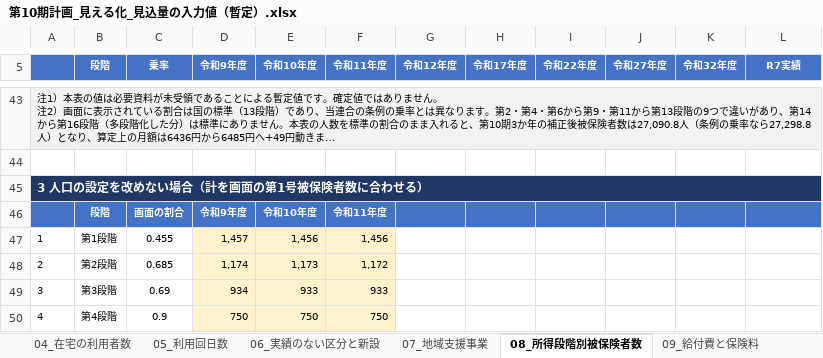
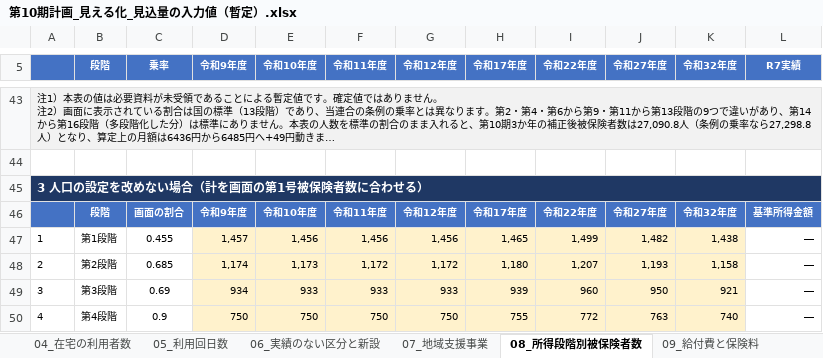
Before and after one commit to ryowakayama-gif/repository, an Excel workbook: output/第10期計画_見える化_見込量の入力値（暫定）.xlsx, sheet 08_所得段階別被保険者数, drawn as a sheet; only a part is shown, gaps mark what is left out; long unchanged cells end in …; values as stored, in another font and other column widths than the file's, no borders; the diff covers the shown part only; the diff names each change by its address in the sheet, - before the commit and + after, or states it on an @@ line.

```diff
--- a/output/第10期計画_見える化_見込量の入力値（暫定）.xlsx (sheet 08_所得段階別被保険者数)
+++ b/output/第10期計画_見える化_見込量の入力値（暫定）.xlsx (sheet 08_所得段階別被保険者数)
-G46 (令和12年度): (empty)
+G46 (令和12年度): 令和12年度
-H46 (令和17年度): (empty)
+H46 (令和17年度): 令和17年度
-I46 (令和22年度): (empty)
+I46 (令和22年度): 令和22年度
-J46 (令和27年度): (empty)
+J46 (令和27年度): 令和27年度
-K46 (令和32年度): (empty)
+K46 (令和32年度): 令和32年度
-L46 (R7実績): (empty)
+L46 (R7実績): 基準所得金額
-G47 (令和12年度): (empty)
+G47 (令和12年度): 1,456
-G47:K50 fill: none
+G47:K50 fill: #FFF2CC
-H47 (令和17年度): (empty)
+H47 (令和17年度): 1,465
-I47 (令和22年度): (empty)
+I47 (令和22年度): 1,499
-J47 (令和27年度): (empty)
+J47 (令和27年度): 1,482
-K47 (令和32年度): (empty)
+K47 (令和32年度): 1,438
-L47:L50 (R7実績): (empty)
+L47:L50 (R7実績): ―
-G48 (令和12年度): (empty)
+G48 (令和12年度): 1,172
-H48 (令和17年度): (empty)
+H48 (令和17年度): 1,180
-I48 (令和22年度): (empty)
+I48 (令和22年度): 1,207
-J48 (令和27年度): (empty)
+J48 (令和27年度): 1,193
-K48 (令和32年度): (empty)
+K48 (令和32年度): 1,158
-G49 (令和12年度): (empty)
+G49 (令和12年度): 933
-H49 (令和17年度): (empty)
+H49 (令和17年度): 939
-I49 (令和22年度): (empty)
+I49 (令和22年度): 960
-J49 (令和27年度): (empty)
+J49 (令和27年度): 950
-K49 (令和32年度): (empty)
+K49 (令和32年度): 921
-G50 (令和12年度): (empty)
+G50 (令和12年度): 750
-H50 (令和17年度): (empty)
+H50 (令和17年度): 755
-I50 (令和22年度): (empty)
+I50 (令和22年度): 772
-J50 (令和27年度): (empty)
+J50 (令和27年度): 763
-K50 (令和32年度): (empty)
+K50 (令和32年度): 740
```
Also changed, not shown: 1 added row, 60 edited cells, cell formats and row numbers in column A elsewhere in this sheet, sheet 11_自己点検, 2 other files.
